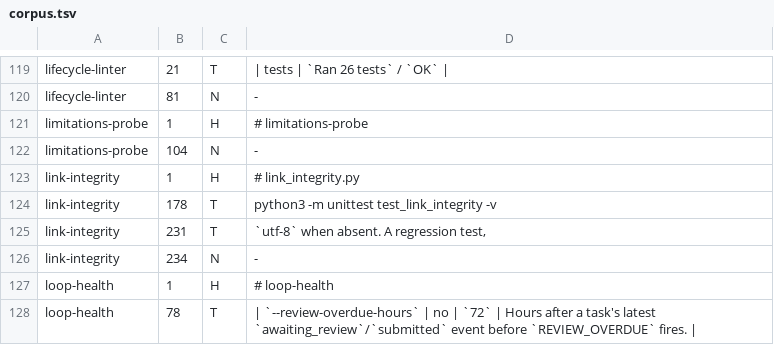
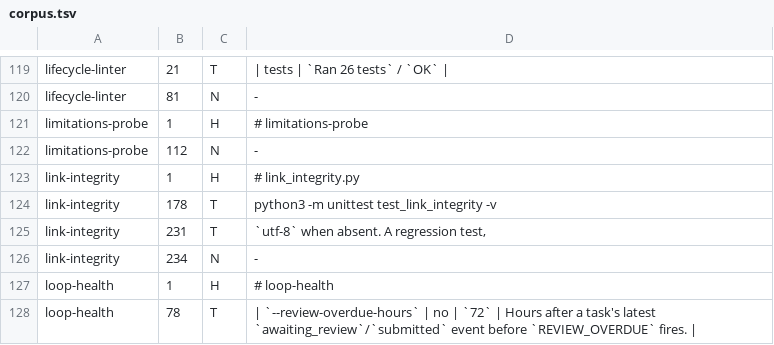
Before and after one commit to Ritorai/postfiatwork, a TSV file: readme-index/corpus.tsv, drawn as a sheet; only a part is shown, gaps mark what is left out; the diff covers the shown part only.

```diff
--- a/readme-index/corpus.tsv
+++ b/readme-index/corpus.tsv
@@ -121,3 +121,3 @@ lifecycle-linter	81	N	-
 limitations-probe	1	H	# limitations-probe
-limitations-probe	104	N	-
+limitations-probe	112	N	-
 link-integrity	1	H	# link_integrity.py
```
Also changed, not shown: 2 added rows and 23 edited cells elsewhere in this file, 4 other files.
